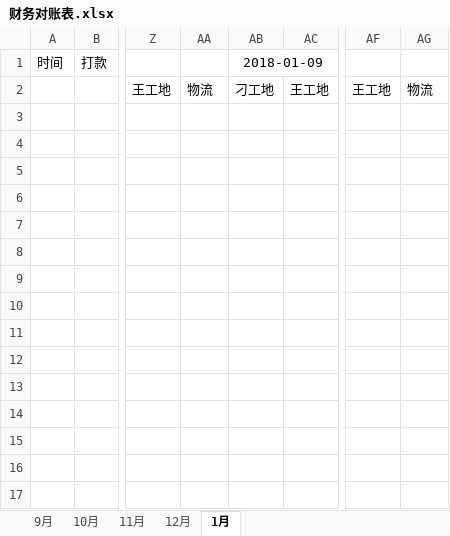
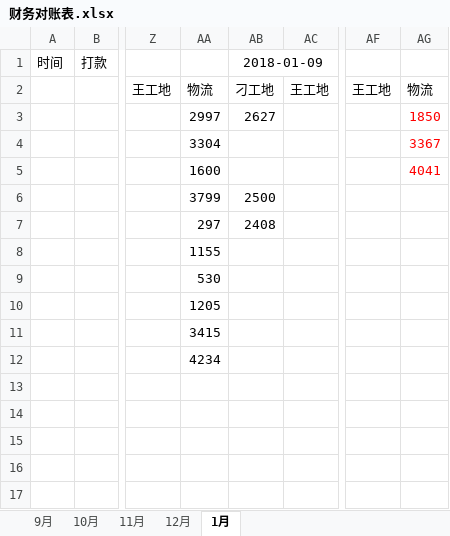
Before and after one commit to roadstoneydd/ydd, an Excel workbook: 财务/财务对账表.xlsx, sheet 1月, drawn as a sheet; only a part is shown, gaps mark what is left out; values as stored, in another font and other column widths than the file's, no borders; the diff names each change by its address in the sheet, - before the commit and + after, or states it on an @@ line.

```diff
--- a/财务/财务对账表.xlsx (sheet 1月)
+++ b/财务/财务对账表.xlsx (sheet 1月)
-AA3: (empty)
+AA3: 2997
-AB3: (empty)
+AB3: 2627
-AG3: (empty)
+AG3: 1850
-AA4: (empty)
+AA4: 3304
-AG4: (empty)
+AG4: 3367
-AA5: (empty)
+AA5: 1600
-AG5: (empty)
+AG5: 4041
-AA6: (empty)
+AA6: 3799
-AB6: (empty)
+AB6: 2500
-AA7: (empty)
+AA7: 297
-AB7: (empty)
+AB7: 2408
-AA8: (empty)
+AA8: 1155
-AA9: (empty)
+AA9: 530
-AA10: (empty)
+AA10: 1205
-AA11: (empty)
+AA11: 3415
-AA12: (empty)
+AA12: 4234
```
Also changed, not shown: 代理/西航石化城市合伙人收益_山东淄博.xlsx, 代理/西航石化城市合伙人收益_湖北武汉.xlsx, 4 other files.
